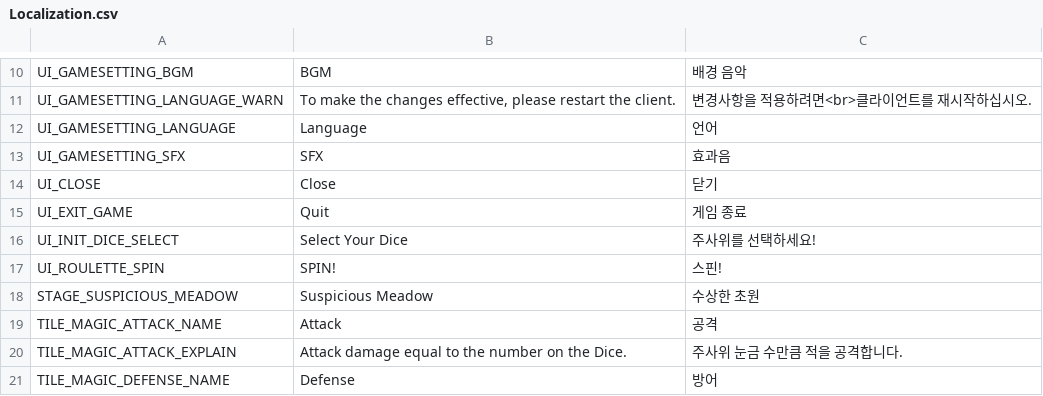
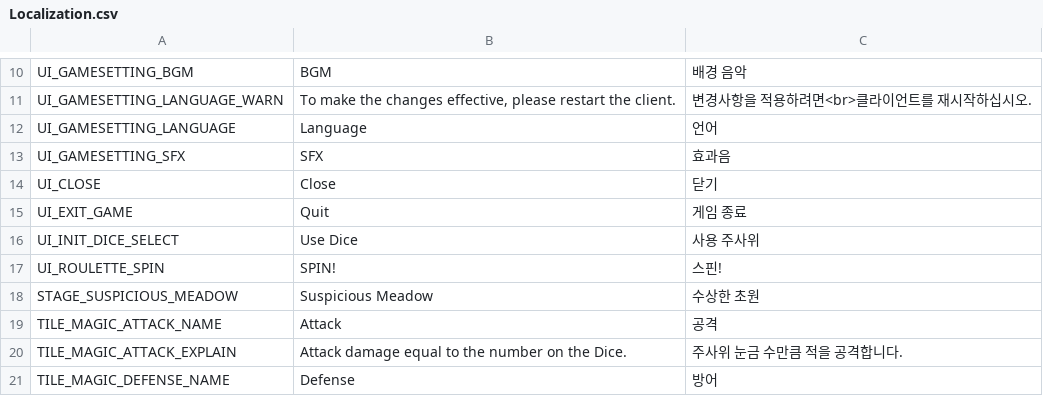
Before and after one commit to Jungle-High-Fish/EPIC-Cardinals, a CSV file: Assets/Resources/Localization.csv, drawn as a sheet; only a part is shown, gaps mark what is left out.

Commit message:
[Feat] 사용주사위

```diff
--- a/Assets/Resources/Localization.csv
+++ b/Assets/Resources/Localization.csv
@@ -15,3 +15,3 @@ UI_CLOSE,Close,닫기
 UI_EXIT_GAME,Quit,게임 종료
-UI_INIT_DICE_SELECT,Select Your Dice,주사위를 선택하세요!
+UI_INIT_DICE_SELECT,Use Dice,사용 주사위
 UI_ROULETTE_SPIN,SPIN!,스핀!
```
